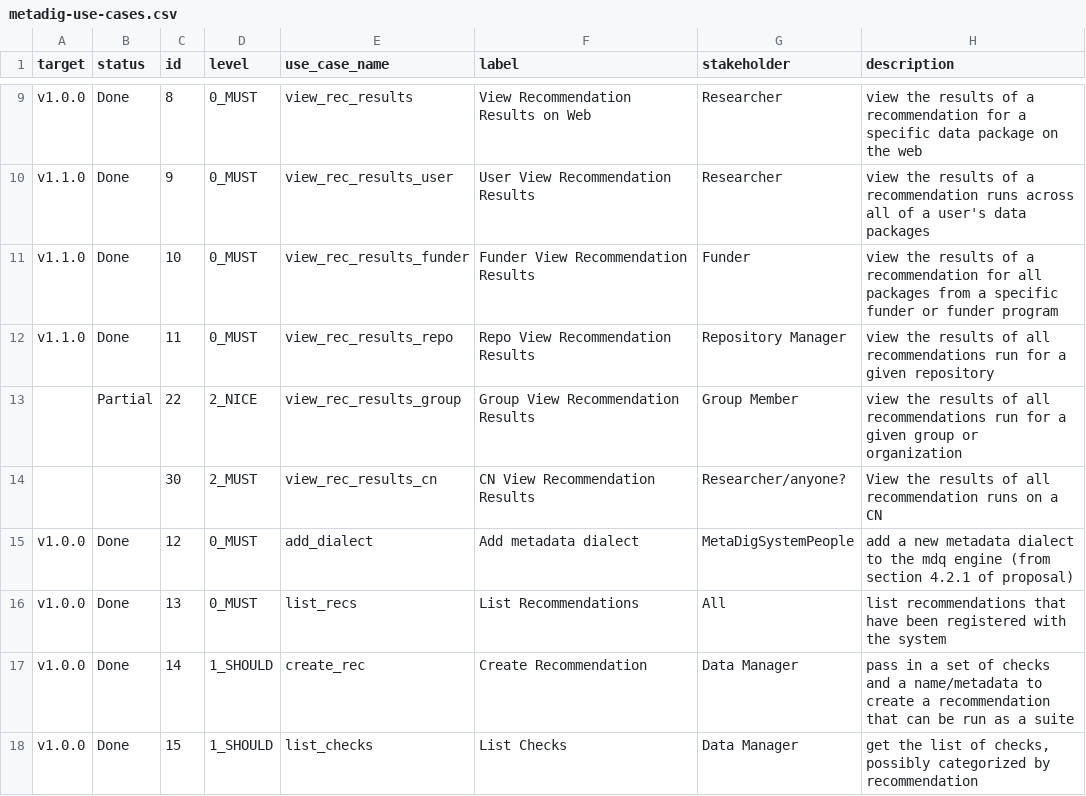
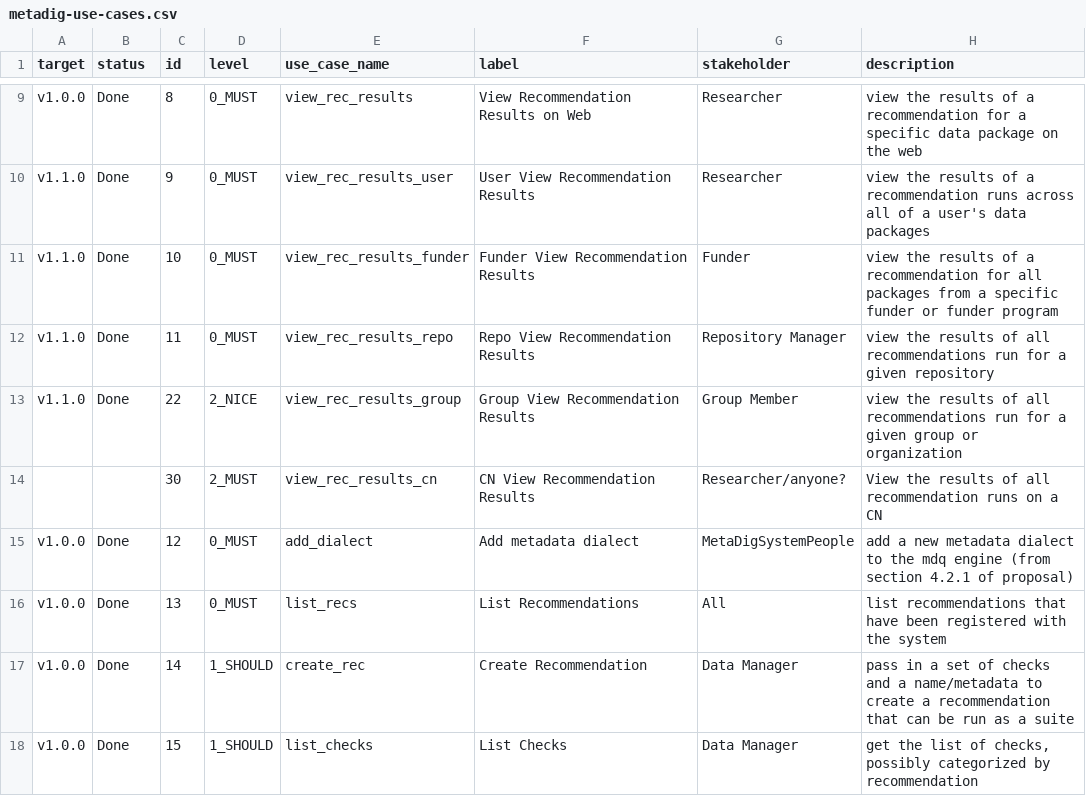
Before and after one commit to NCEAS/metadig, a CSV file: mdqengine/docs/use-cases/metadig-use-cases.csv, drawn as a sheet; only a part is shown, gaps mark what is left out.

Commit message:
mark group faceting as done for v1.1 (pulls from SM and looks up group membership from CN)

```diff
--- a/mdqengine/docs/use-cases/metadig-use-cases.csv
+++ b/mdqengine/docs/use-cases/metadig-use-cases.csv
@@ -12,3 +12,3 @@ v1.1.0,Done,10,0_MUST,view_rec_results_funder,Funder View Recommendation Results
 v1.1.0,Done,11,0_MUST,view_rec_results_repo,Repo View Recommendation Results,Repository Manager,view the results of all recommendations run for a given repository
-,Partial,22,2_NICE,view_rec_results_group,Group View Recommendation Results,Group Member,view the results of all recommendations run for a given group or organization
+v1.1.0,Done,22,2_NICE,view_rec_results_group,Group View Recommendation Results,Group Member,view the results of all recommendations run for a given group or organization
 ,,30,2_MUST,view_rec_results_cn,CN View Recommendation Results,Researcher/anyone?,View the results of all recommendation runs on a CN
```
